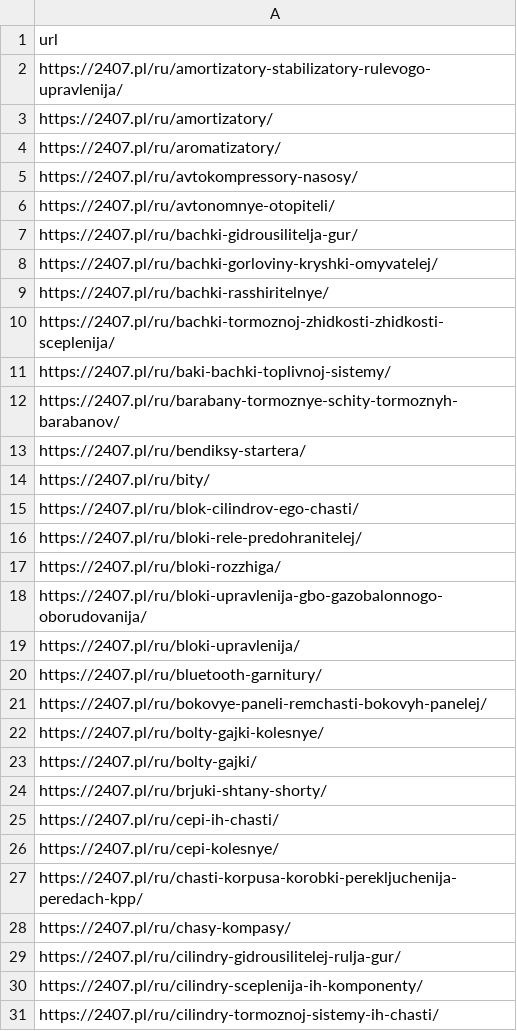
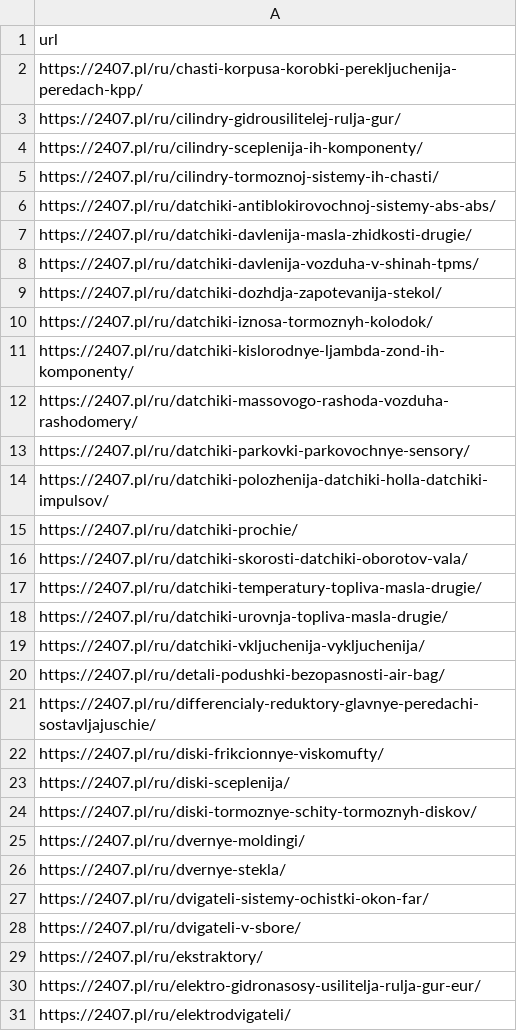
Before and after one commit to safbufer93-commits/2407, a CSV file: config/sitemap-category-ru.csv, drawn as a sheet; only a part is shown; the shorter side is filled out with more unchanged rows; the diff covers the shown part only.

```diff
--- a/config/sitemap-category-ru.csv
+++ b/config/sitemap-category-ru.csv
@@ -1,29 +1,3 @@
 url
-https://2407.pl/ru/amortizatory-stabilizatory-rulevogo-upravlenija/
-https://2407.pl/ru/amortizatory/
-https://2407.pl/ru/aromatizatory/
-https://2407.pl/ru/avtokompressory-nasosy/
-https://2407.pl/ru/avtonomnye-otopiteli/
-https://2407.pl/ru/bachki-gidrousilitelja-gur/
-https://2407.pl/ru/bachki-gorloviny-kryshki-omyvatelej/
-https://2407.pl/ru/bachki-rasshiritelnye/
-https://2407.pl/ru/bachki-tormoznoj-zhidkosti-zhidkosti-sceplenija/
-https://2407.pl/ru/baki-bachki-toplivnoj-sistemy/
-https://2407.pl/ru/barabany-tormoznye-schity-tormoznyh-barabanov/
-https://2407.pl/ru/bendiksy-startera/
-https://2407.pl/ru/bity/
-https://2407.pl/ru/blok-cilindrov-ego-chasti/
-https://2407.pl/ru/bloki-rele-predohranitelej/
-https://2407.pl/ru/bloki-rozzhiga/
-https://2407.pl/ru/bloki-upravlenija-gbo-gazobalonnogo-oborudovanija/
-https://2407.pl/ru/bloki-upravlenija/
-https://2407.pl/ru/bluetooth-garnitury/
-https://2407.pl/ru/bokovye-paneli-remchasti-bokovyh-panelej/
-https://2407.pl/ru/bolty-gajki-kolesnye/
-https://2407.pl/ru/bolty-gajki/
-https://2407.pl/ru/brjuki-shtany-shorty/
-https://2407.pl/ru/cepi-ih-chasti/
-https://2407.pl/ru/cepi-kolesnye/
 https://2407.pl/ru/chasti-korpusa-korobki-perekljuchenija-peredach-kpp/
-https://2407.pl/ru/chasy-kompasy/
 https://2407.pl/ru/cilindry-gidrousilitelej-rulja-gur/
```
Also changed, not shown: 15 removed rows elsewhere in this file, 11 other files.
